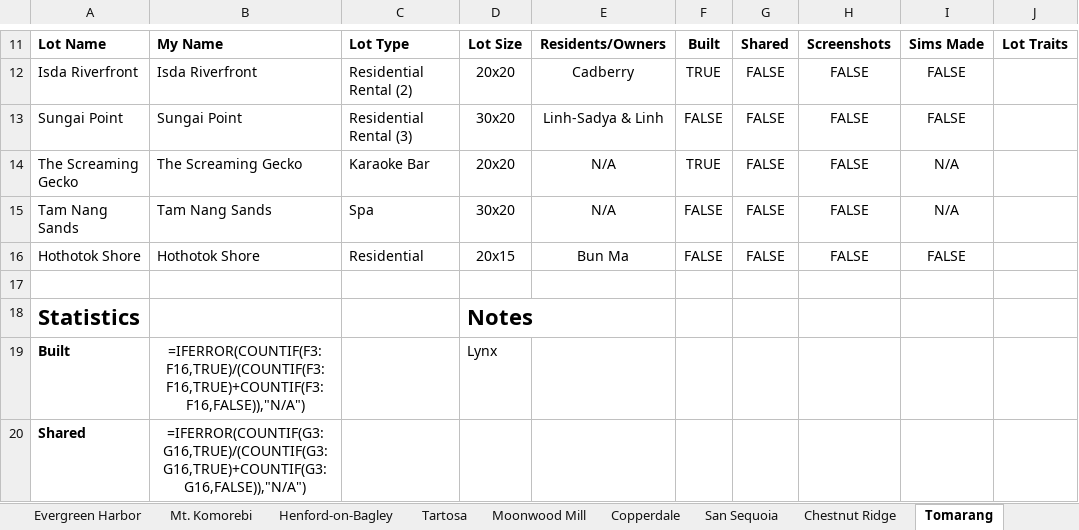
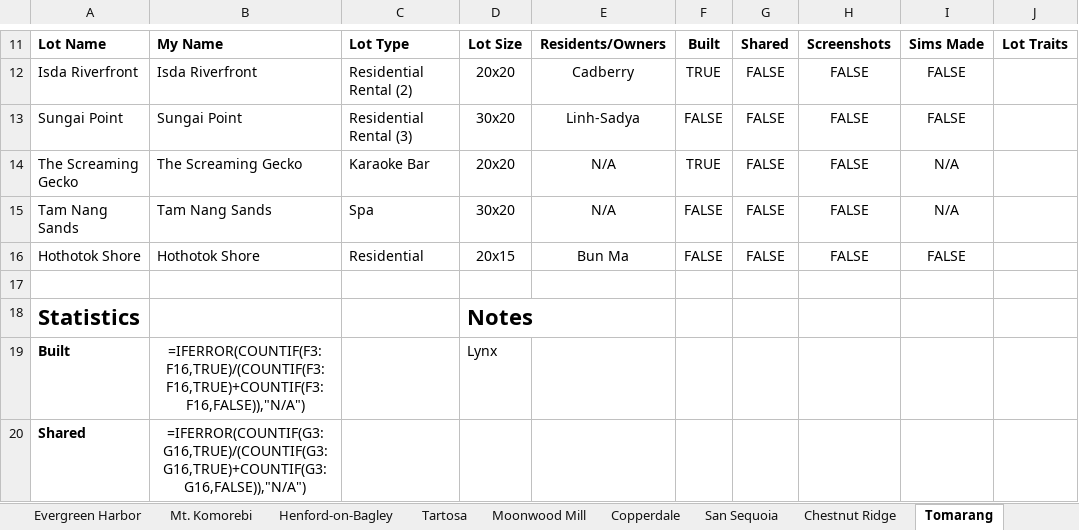
Before and after one commit to jemmathornton/sim-tracker, an Excel workbook: for-jemma/World Plans (fixed) - updated 19 Oct.xlsx, sheet Tomarang, drawn as a sheet; only a part is shown, gaps mark what is left out; values as stored, in another font and other column widths than the file's, no borders; formulas without a stored value are shown as written; table styles not drawn; the diff names each change by its address in the sheet, - before the commit and + after, or states it on an @@ line.

```diff
--- a/for-jemma/World Plans (fixed) - updated 19 Oct.xlsx (sheet Tomarang)
+++ b/for-jemma/World Plans (fixed) - updated 19 Oct.xlsx (sheet Tomarang)
-E13: Linh-Sadya & Linh
+E13: Linh-Sadya
```
Also changed, not shown: 3 other files.
